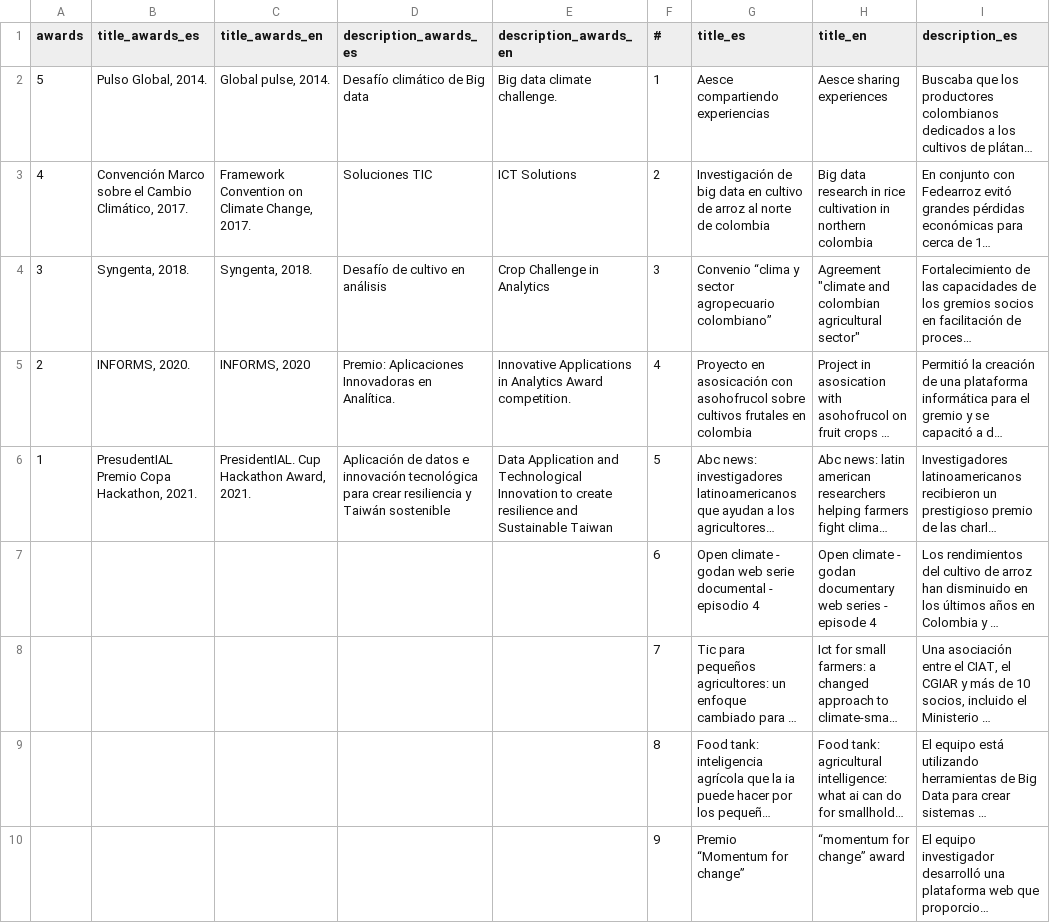
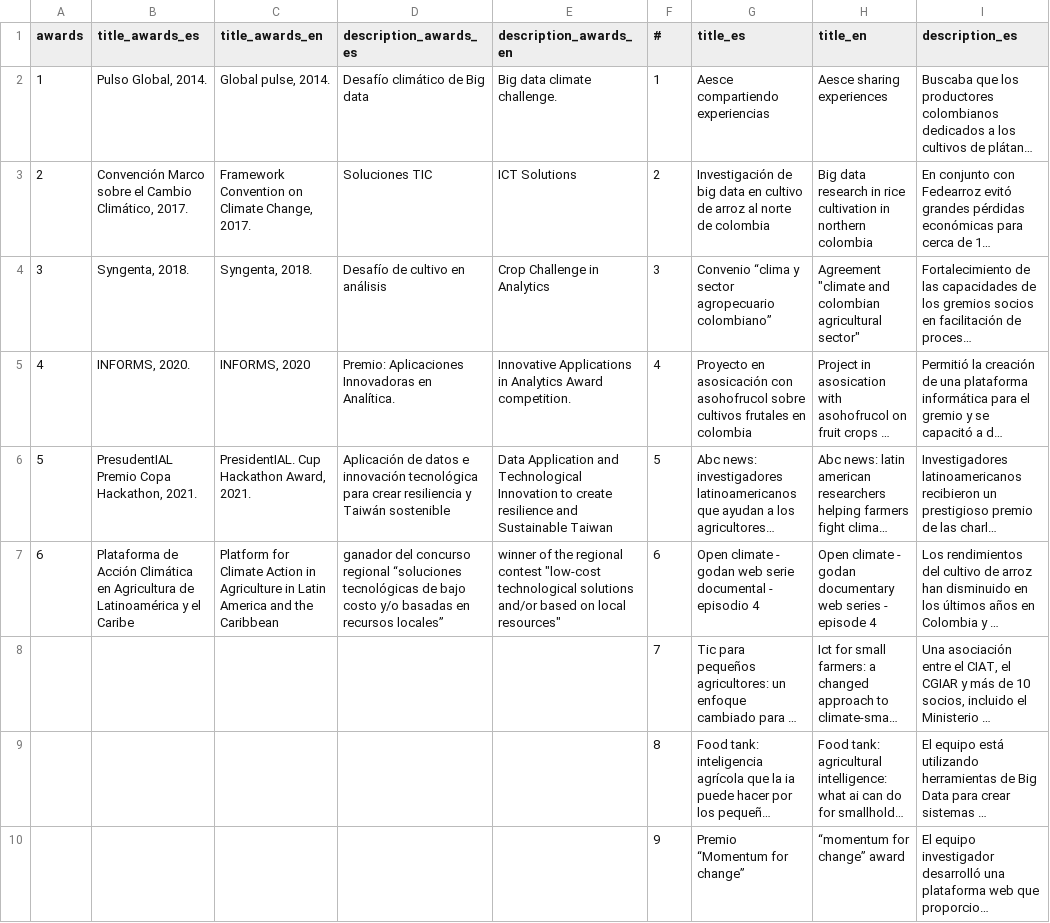
Before and after one commit to CIAT-DAPA/aeps_open, a CSV file: db/success_2.csv, drawn as a sheet; only a part is shown; long unchanged cells end in …; the diff names each change by its address in the sheet, - before the commit and + after, or states it on an @@ line.

Commit message:
agregado premio placa en success

```diff
--- a/db/success_2.csv
+++ b/db/success_2.csv
-A2 (awards): 5
+A2 (awards): 1
-A3 (awards): 4
+A3 (awards): 2
-A5 (awards): 2
+A5 (awards): 4
-A6 (awards): 1
+A6 (awards): 5
-A7 (awards): (empty)
+A7 (awards): 6
-B7 (title_awards_es): (empty)
+B7 (title_awards_es): Plataforma de Acción Climática en Agricultura de Latinoamérica y el Caribe
-C7 (title_awards_en): (empty)
+C7 (title_awards_en): Platform for Climate Action in Agriculture in Latin America and the Caribbean
-D7 (description_awards_es): (empty)
+D7 (description_awards_es): ganador del concurso regional “soluciones tecnológicas de bajo costo y/o basadas en recursos locales”
-E7 (description_awards_en): (empty)
+E7 (description_awards_en): winner of the regional contest "low-cost technological solutions and/or based on local resources"
```
Also changed, not shown: 6 other files.
